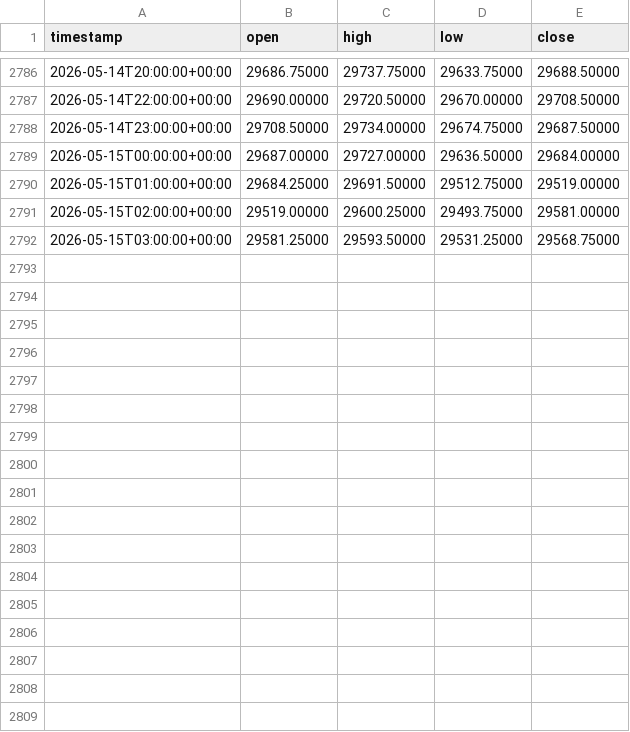
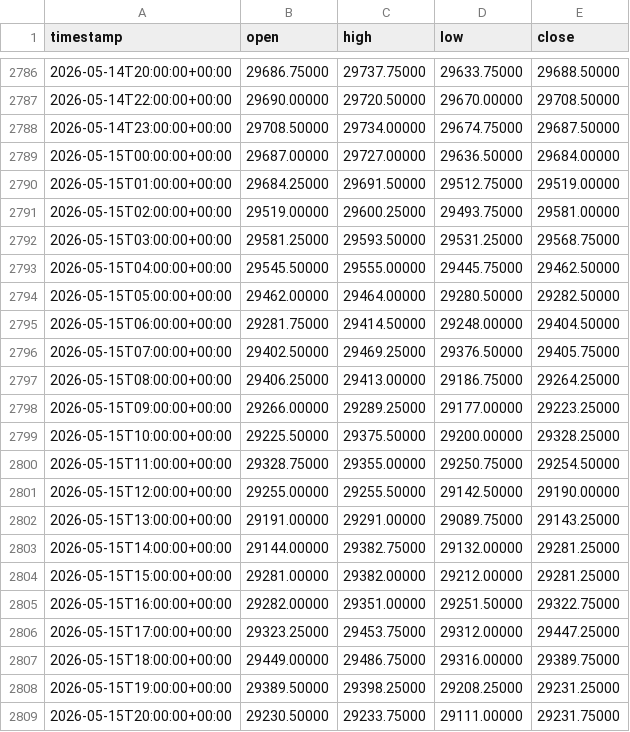
Before and after one commit to mou74-sudo/fx-backtester, a CSV file: results/auto/NQ/latest_data.csv, drawn as a sheet; only a part is shown, gaps mark what is left out.

Commit message:
auto: refresh backtest results 2026-05-18 13:25 UTC

```diff
--- a/results/auto/NQ/latest_data.csv
+++ b/results/auto/NQ/latest_data.csv
@@ -2792 +2792,18 @@ timestamp,open,high,low,close
 2026-05-15T03:00:00+00:00,29581.25000,29593.50000,29531.25000,29568.75000
+2026-05-15T04:00:00+00:00,29545.50000,29555.00000,29445.75000,29462.50000
+2026-05-15T05:00:00+00:00,29462.00000,29464.00000,29280.50000,29282.50000
+2026-05-15T06:00:00+00:00,29281.75000,29414.50000,29248.00000,29404.50000
+2026-05-15T07:00:00+00:00,29402.50000,29469.25000,29376.50000,29405.75000
+2026-05-15T08:00:00+00:00,29406.25000,29413.00000,29186.75000,29264.25000
+2026-05-15T09:00:00+00:00,29266.00000,29289.25000,29177.00000,29223.25000
+2026-05-15T10:00:00+00:00,29225.50000,29375.50000,29200.00000,29328.25000
+2026-05-15T11:00:00+00:00,29328.75000,29355.00000,29250.75000,29254.50000
+2026-05-15T12:00:00+00:00,29255.00000,29255.50000,29142.50000,29190.00000
+2026-05-15T13:00:00+00:00,29191.00000,29291.00000,29089.75000,29143.25000
+2026-05-15T14:00:00+00:00,29144.00000,29382.75000,29132.00000,29281.25000
+2026-05-15T15:00:00+00:00,29281.00000,29382.00000,29212.00000,29281.25000
+2026-05-15T16:00:00+00:00,29282.00000,29351.00000,29251.50000,29322.75000
+2026-05-15T17:00:00+00:00,29323.25000,29453.75000,29312.00000,29447.25000
+2026-05-15T18:00:00+00:00,29449.00000,29486.75000,29316.00000,29389.75000
+2026-05-15T19:00:00+00:00,29389.50000,29398.25000,29208.25000,29231.25000
+2026-05-15T20:00:00+00:00,29230.50000,29233.75000,29111.00000,29231.75000
```
Also changed, not shown: results/auto/ES/latest_data.csv, 12 other files.
